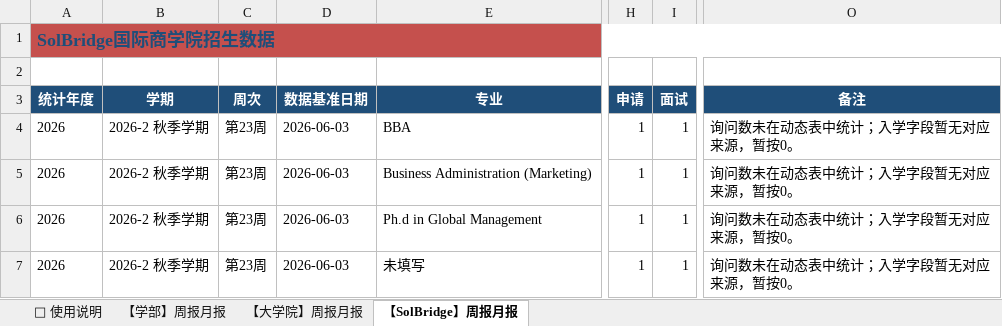
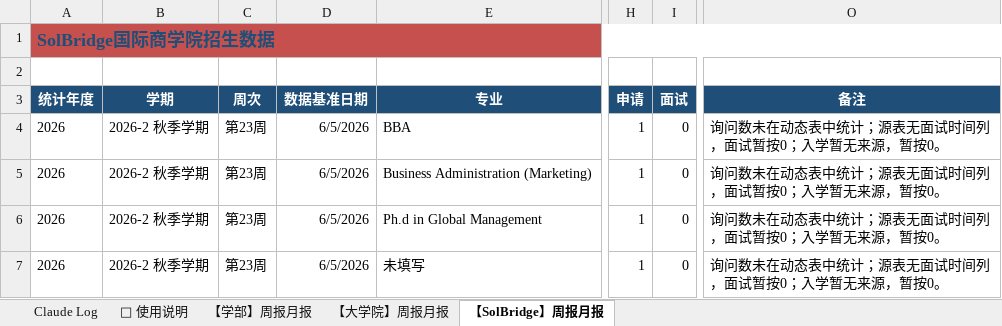
Before and after one commit to JoeyAJ/wsu-admissions-dashboard, an Excel workbook: data.xlsx, sheet 【SolBridge】周报月报, drawn as a sheet; only a part is shown, gaps mark what is left out; values as stored, in another font and other column widths than the file's, no borders; the diff names each change by its address in the sheet, - before the commit and + after, or states it on an @@ line.

```diff
--- a/data.xlsx (sheet 【SolBridge】周报月报)
+++ b/data.xlsx (sheet 【SolBridge】周报月报)
+sheet tab: Claude Log
-D4:D7 (数据基准日期): 2026-06-03
+D4:D7 (数据基准日期): 6/5/2026
-I4:I7 (面试): 1
+I4:I7 (面试): 0
-O4:O7 (备注): 询问数未在动态表中统计；入学字段暂无对应来源，暂按0。
+O4:O7 (备注): 询问数未在动态表中统计；源表无面试时间列，面试暂按0；入学暂无来源，暂按0。
```
Also changed, not shown: sheet 【学部】周报月报, sheet 【大学院】周报月报, sheet 📖 使用说明.
